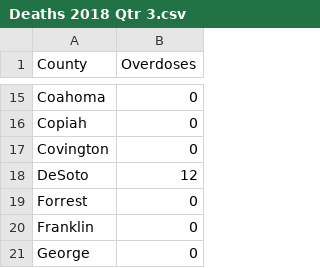
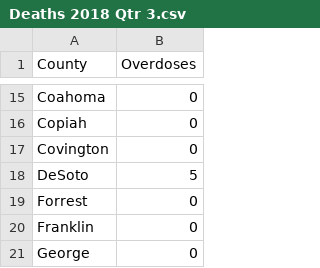
Before and after one commit to mikegrhm/PublicFiles, a CSV file: Deaths 2018 Qtr 3.csv, drawn as a sheet; only a part is shown, gaps mark what is left out.

Commit message:
Update Deaths 2018 Qtr 3.csv

```diff
--- a/Deaths 2018 Qtr 3.csv
+++ b/Deaths 2018 Qtr 3.csv
@@ -17,3 +17,3 @@ Copiah,0
 Covington,0
-DeSoto,12
+DeSoto,5
 Forrest,0
```
